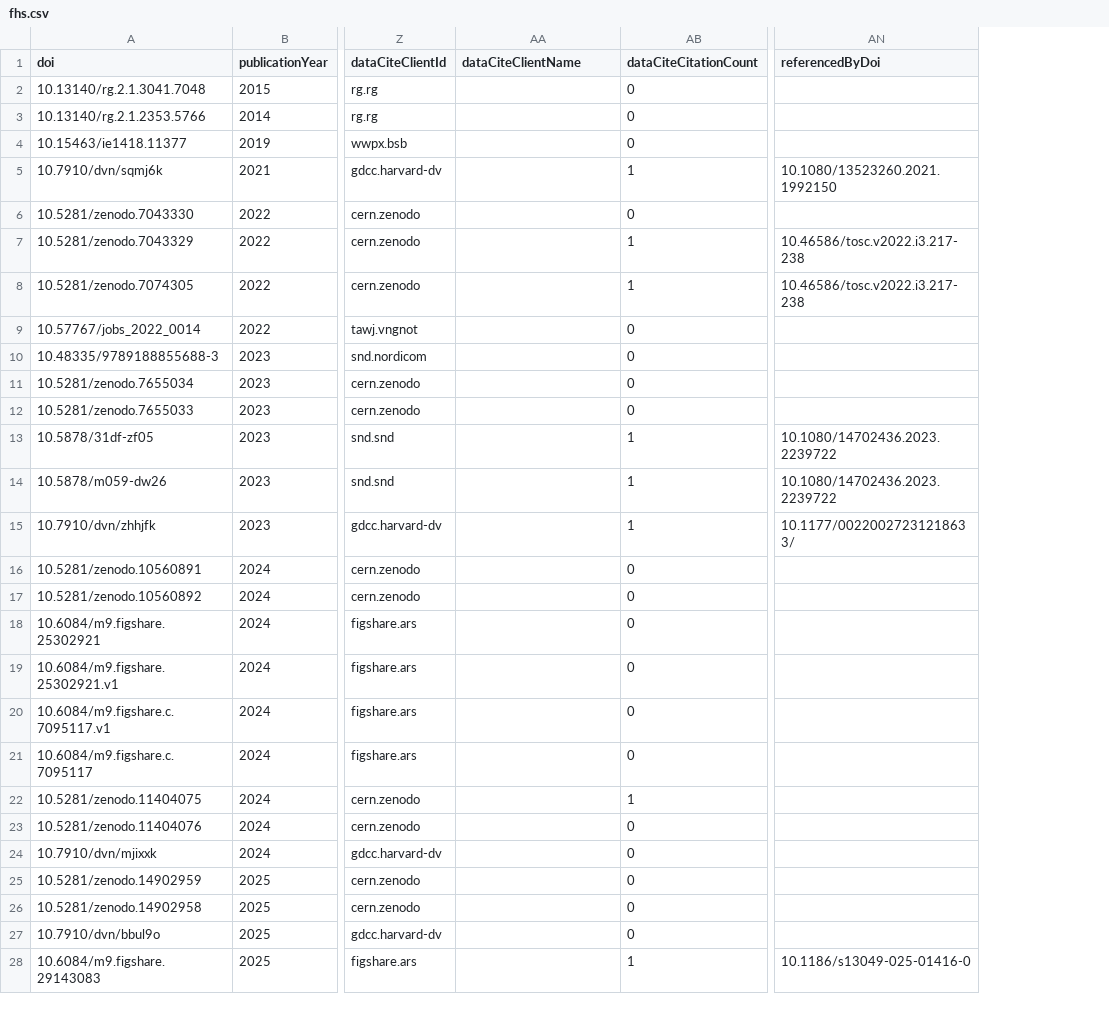
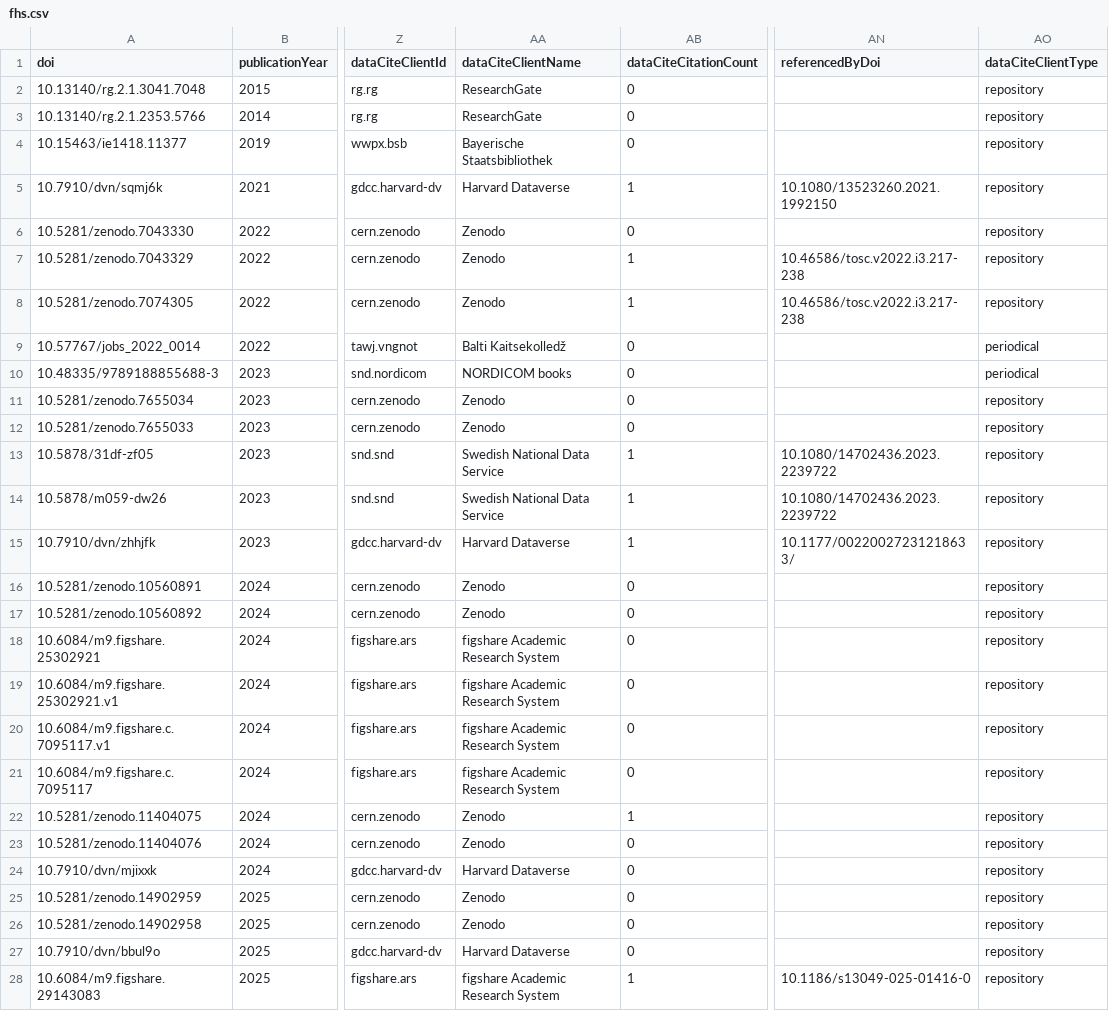
Before and after one commit to snd-sweden/research-output-aggregator-output, a CSV file: outputs/fhs.csv, drawn as a sheet; only a part is shown, gaps mark what is left out; the diff covers the shown part only; the diff names each change by its address in the sheet, - before the commit and + after, or states it on an @@ line.

Commit message:
add DataCiteClientName for FHS

```diff
--- a/outputs/fhs.csv
+++ b/outputs/fhs.csv
+column AO (dataCiteClientType), rows 2-28: repository | repository | repository | repository | repository | repository | repository | periodical | periodical | repository | repository | repository | repository | repository | repository | repository | repository | repository | repository | repository | repository | repository | repository | repository | repository | repository | repository
-AA2:AA3 (dataCiteClientName): (empty)
+AA2:AA3 (dataCiteClientName): ResearchGate
-AA4 (dataCiteClientName): (empty)
+AA4 (dataCiteClientName): Bayerische Staatsbibliothek
-AA5 (dataCiteClientName): (empty)
+AA5 (dataCiteClientName): Harvard Dataverse
-AA6:AA8 (dataCiteClientName): (empty)
+AA6:AA8 (dataCiteClientName): Zenodo
-AA9 (dataCiteClientName): (empty)
+AA9 (dataCiteClientName): Balti Kaitsekolledž
-AA10 (dataCiteClientName): (empty)
+AA10 (dataCiteClientName): NORDICOM books
-AA11:AA12 (dataCiteClientName): (empty)
+AA11:AA12 (dataCiteClientName): Zenodo
-AA13:AA14 (dataCiteClientName): (empty)
+AA13:AA14 (dataCiteClientName): Swedish National Data Service
-AA15 (dataCiteClientName): (empty)
+AA15 (dataCiteClientName): Harvard Dataverse
-AA16:AA17 (dataCiteClientName): (empty)
+AA16:AA17 (dataCiteClientName): Zenodo
-AA18:AA21 (dataCiteClientName): (empty)
+AA18:AA21 (dataCiteClientName): figshare Academic Research System
-AA22:AA23 (dataCiteClientName): (empty)
+AA22:AA23 (dataCiteClientName): Zenodo
-AA24 (dataCiteClientName): (empty)
+AA24 (dataCiteClientName): Harvard Dataverse
-AA25:AA26 (dataCiteClientName): (empty)
+AA25:AA26 (dataCiteClientName): Zenodo
-AA27 (dataCiteClientName): (empty)
+AA27 (dataCiteClientName): Harvard Dataverse
-AA28 (dataCiteClientName): (empty)
+AA28 (dataCiteClientName): figshare Academic Research System
```
Also changed, not shown: 15 edited cells elsewhere in this file.
